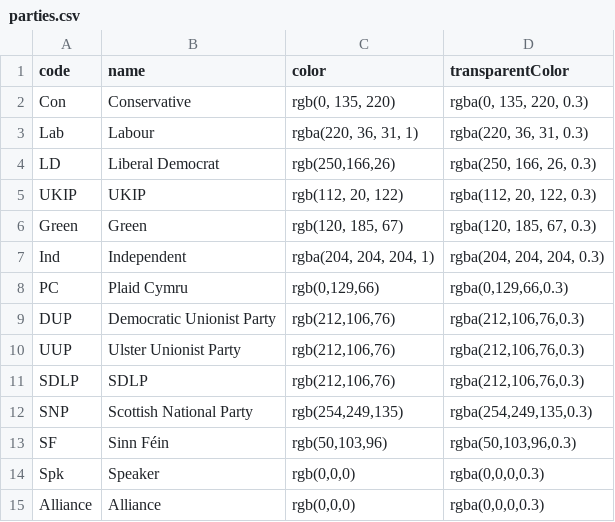
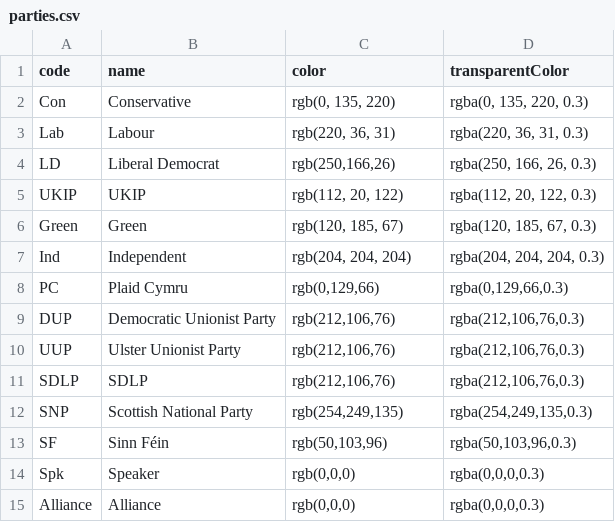
Before and after one commit to DataDweeb/Politics, a CSV file: uk/parties.csv, drawn as a sheet.

Commit message:
Changing rgba colours to rgb

```diff
--- a/uk/parties.csv
+++ b/uk/parties.csv
@@ -2,3 +2,3 @@ code,name,color,transparentColor
 Con,Conservative,"rgb(0, 135, 220)","rgba(0, 135, 220, 0.3)"
-Lab,Labour,"rgba(220, 36, 31, 1)","rgba(220, 36, 31, 0.3)"
+Lab,Labour,"rgb(220, 36, 31)","rgba(220, 36, 31, 0.3)"
 LD,Liberal Democrat,"rgb(250,166,26)","rgba(250, 166, 26, 0.3)"
@@ -6,3 +6,3 @@ UKIP,UKIP,"rgb(112, 20, 122)","rgba(112, 20, 122, 0.3)"
 Green,Green,"rgb(120, 185, 67)","rgba(120, 185, 67, 0.3)"
-Ind,Independent,"rgba(204, 204, 204, 1)","rgba(204, 204, 204, 0.3)"
+Ind,Independent,"rgb(204, 204, 204)","rgba(204, 204, 204, 0.3)"
 PC,Plaid Cymru,"rgb(0,129,66)","rgba(0,129,66,0.3)"
```
